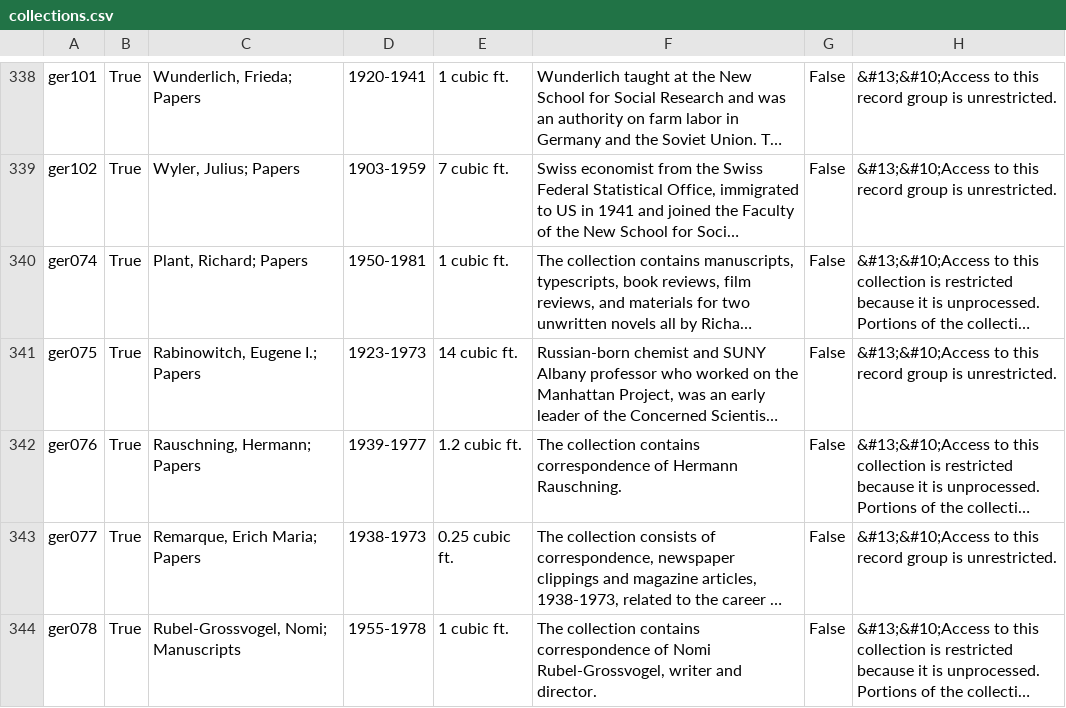
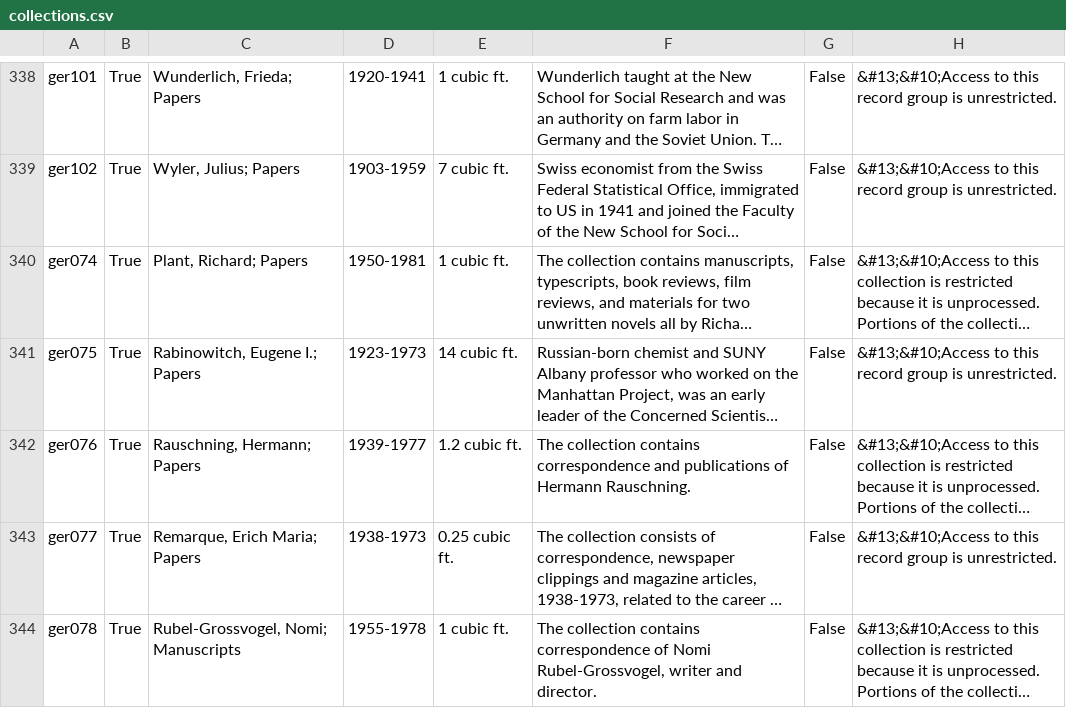
Before and after one commit to UAlbanyArchives/collections, a CSV file: staticData/collections.csv, drawn as a sheet; only a part is shown, gaps mark what is left out; long unchanged cells end in …; the diff names each change by its address in the sheet, - before the commit and + after, or states it on an @@ line.

Commit message:
modified collections exported from ArchivesSpace

```diff
--- a/staticData/collections.csv
+++ b/staticData/collections.csv
-F342: …contains correspondence of Hermann…
+F342: …contains correspondence and publications of Hermann…
```
